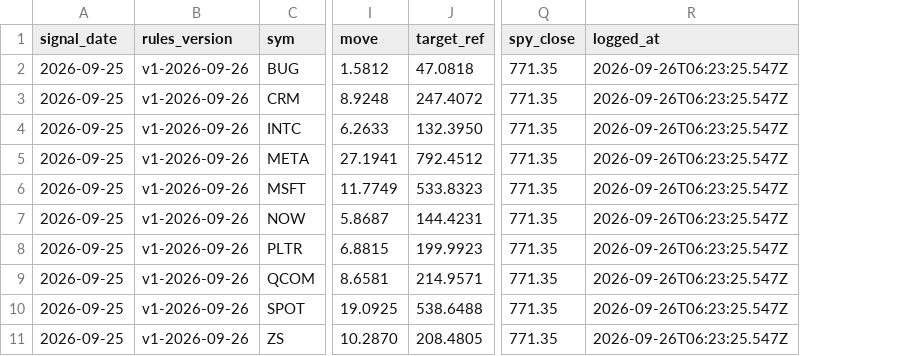
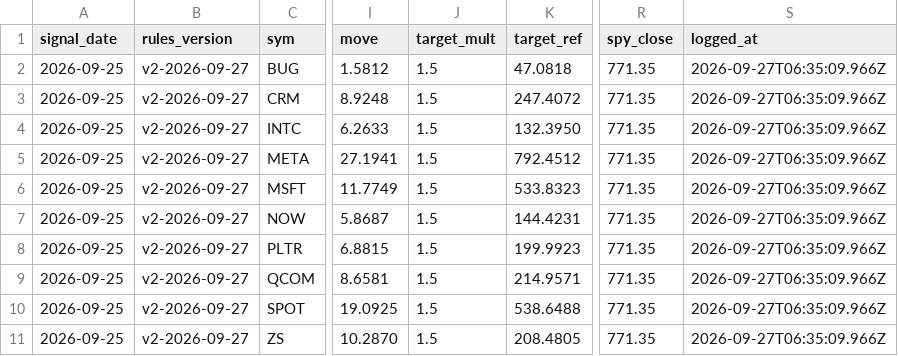
Before and after one commit to Moopheus1/Basket-Command-Centre-3, a CSV file: docs/forward_log.csv, drawn as a sheet; only a part is shown, gaps mark what is left out; addresses are those after the commit; the diff names each change by its address in the sheet, - before the commit and + after, or states it on an @@ line.

```diff
--- a/docs/forward_log.csv
+++ b/docs/forward_log.csv
+column J (target_mult), rows 2-11: all 1.5
-B2:B11 (rules_version): v1-2026-09-26
+B2:B11 (rules_version): v2-2026-09-27
-S2:S11 (logged_at): 2026-09-26T06:23:25.547Z
+S2:S11 (logged_at): 2026-09-27T06:35:09.966Z
```
Also changed, not shown: 3 other files.
